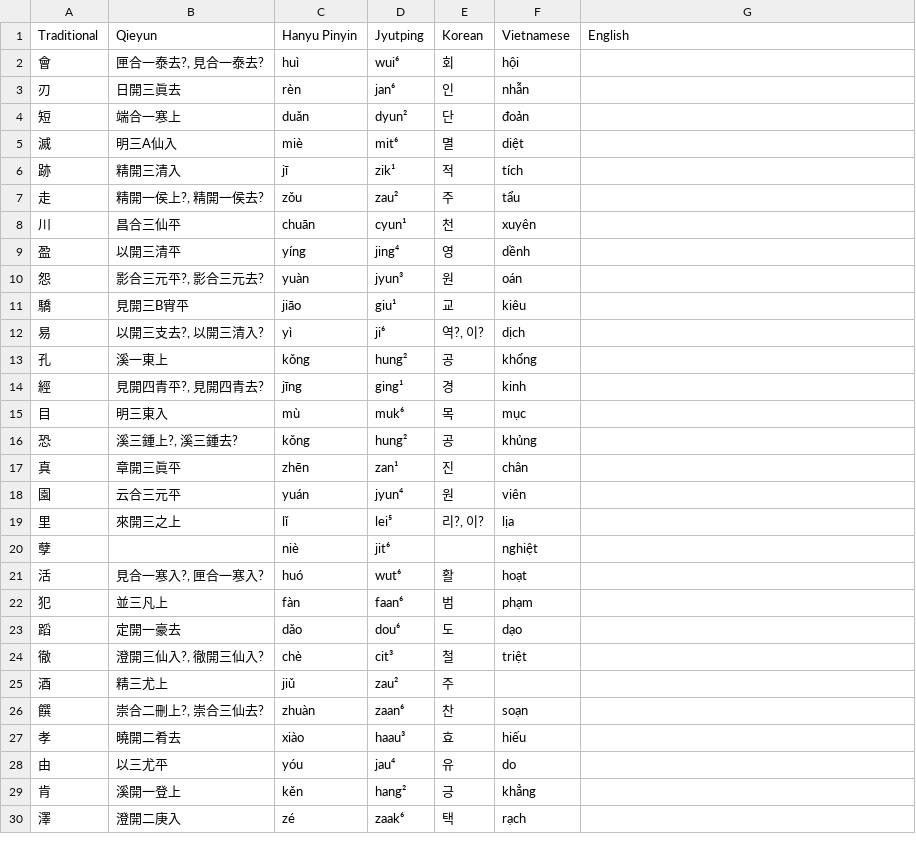
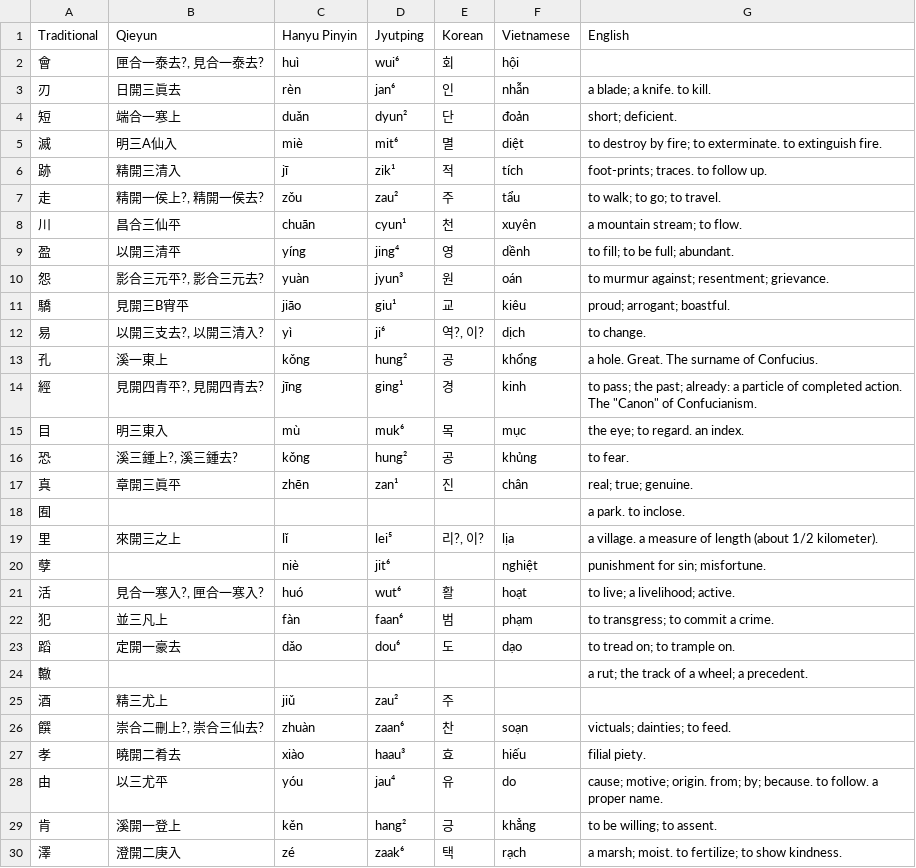
Before and after one commit to justinsilvestre/hanlib, a TSV file: texts/brandt-ch08-3.vocab.tsv, drawn as a sheet; only a part is shown; the diff covers the shown part only.

Commit message:
Proofread and transcribe vocab for brandt chapter 8

```diff
--- a/texts/brandt-ch08-3.vocab.tsv
+++ b/texts/brandt-ch08-3.vocab.tsv
@@ -2,29 +2,29 @@ Traditional	Qieyun	Hanyu Pinyin	Jyutping	Korean	Vietnamese	English
 會	匣合一泰去?, 見合一泰去?	huì	wui⁶	회	hội	
-刃	日開三眞去	rèn	jan⁶	인	nhẫn	
-短	端合一寒上	duǎn	dyun²	단	đoản	
-滅	明三A仙入	miè	mit⁶	멸	diệt	
-跡	精開三清入	jī	zik¹	적	tích	
-走	精開一侯上?, 精開一侯去?	zǒu	zau²	주	tẩu	
-川	昌合三仙平	chuān	cyun¹	천	xuyên	
-盈	以開三清平	yíng	jing⁴	영	dềnh	
-怨	影合三元平?, 影合三元去?	yuàn	jyun³	원	oán	
-驕	見開三B宵平	jiāo	giu¹	교	kiêu	
-易	以開三支去?, 以開三清入?	yì	ji⁶	역?, 이?	dịch	
-孔	溪一東上	kǒng	hung²	공	khổng	
-經	見開四青平?, 見開四青去?	jīng	ging¹	경	kinh	
-目	明三東入	mù	muk⁶	목	mục	
-恐	溪三鍾上?, 溪三鍾去?	kǒng	hung²	공	khủng	
-真	章開三眞平	zhēn	zan¹	진	chân	
-園	云合三元平	yuán	jyun⁴	원	viên	
-里	來開三之上	lǐ	lei⁵	리?, 이?	lịa	
-孽		niè	jit⁶		nghiệt	
-活	見合一寒入?, 匣合一寒入?	huó	wut⁶	활	hoạt	
-犯	並三凡上	fàn	faan⁶	범	phạm	
-蹈	定開一豪去	dǎo	dou⁶	도	dạo	
-徹	澄開三仙入?, 徹開三仙入?	chè	cit³	철	triệt	
+刃	日開三眞去	rèn	jan⁶	인	nhẫn	a blade; a knife. to kill.
+短	端合一寒上	duǎn	dyun²	단	đoản	short; deficient.
+滅	明三A仙入	miè	mit⁶	멸	diệt	to destroy by fire; to exterminate. to extinguish fire.
+跡	精開三清入	jī	zik¹	적	tích	foot-prints; traces. to follow up.
+走	精開一侯上?, 精開一侯去?	zǒu	zau²	주	tẩu	to walk; to go; to travel.
+川	昌合三仙平	chuān	cyun¹	천	xuyên	a mountain stream; to flow.
+盈	以開三清平	yíng	jing⁴	영	dềnh	to fill; to be full; abundant.
+怨	影合三元平?, 影合三元去?	yuàn	jyun³	원	oán	to murmur against; resentment; grievance.
+驕	見開三B宵平	jiāo	giu¹	교	kiêu	proud; arrogant; boastful.
+易	以開三支去?, 以開三清入?	yì	ji⁶	역?, 이?	dịch	to change.
+孔	溪一東上	kǒng	hung²	공	khổng	a hole. Great. The surname of Confucius.
+經	見開四青平?, 見開四青去?	jīng	ging¹	경	kinh	to pass; the past; already: a particle of completed action. The "Canon" of Confucianism.
+目	明三東入	mù	muk⁶	목	mục	the eye; to regard. an index.
+恐	溪三鍾上?, 溪三鍾去?	kǒng	hung²	공	khủng	to fear.
+真	章開三眞平	zhēn	zan¹	진	chân	real; true; genuine.
+囿						a park. to inclose.
+里	來開三之上	lǐ	lei⁵	리?, 이?	lịa	a village. a measure of length (about 1/2 kilometer).
+孽		niè	jit⁶		nghiệt	punishment for sin; misfortune.
+活	見合一寒入?, 匣合一寒入?	huó	wut⁶	활	hoạt	to live; a livelihood; active.
+犯	並三凡上	fàn	faan⁶	범	phạm	to transgress; to commit a crime.
+蹈	定開一豪去	dǎo	dou⁶	도	dạo	to tread on; to trample on.
+轍						a rut; the track of a wheel; a precedent.
 酒	精三尤上	jiǔ	zau²	주		
-饌	崇合二刪上?, 崇合三仙去?	zhuàn	zaan⁶	찬	soạn	
-孝	曉開二肴去	xiào	haau³	효	hiếu	
-由	以三尤平	yóu	jau⁴	유	do	
-肯	溪開一登上	kěn	hang²	긍	khẳng	
-澤	澄開二庚入	zé	zaak⁶	택	rạch	
+饌	崇合二刪上?, 崇合三仙去?	zhuàn	zaan⁶	찬	soạn	victuals; dainties; to feed.
+孝	曉開二肴去	xiào	haau³	효	hiếu	filial piety.
+由	以三尤平	yóu	jau⁴	유	do	cause; motive; origin. from; by; because. to follow. a proper name.
+肯	溪開一登上	kěn	hang²	긍	khẳng	to be willing; to assent.
+澤	澄開二庚入	zé	zaak⁶	택	rạch	a marsh; moist. to fertilize; to show kindness.
```
Also changed, not shown: 3 added rows and 5 edited cells elsewhere in this file, texts/brandt-ch01-2.vocab.tsv, texts/brandt-ch07-3.vocab.tsv, 4 other files.
